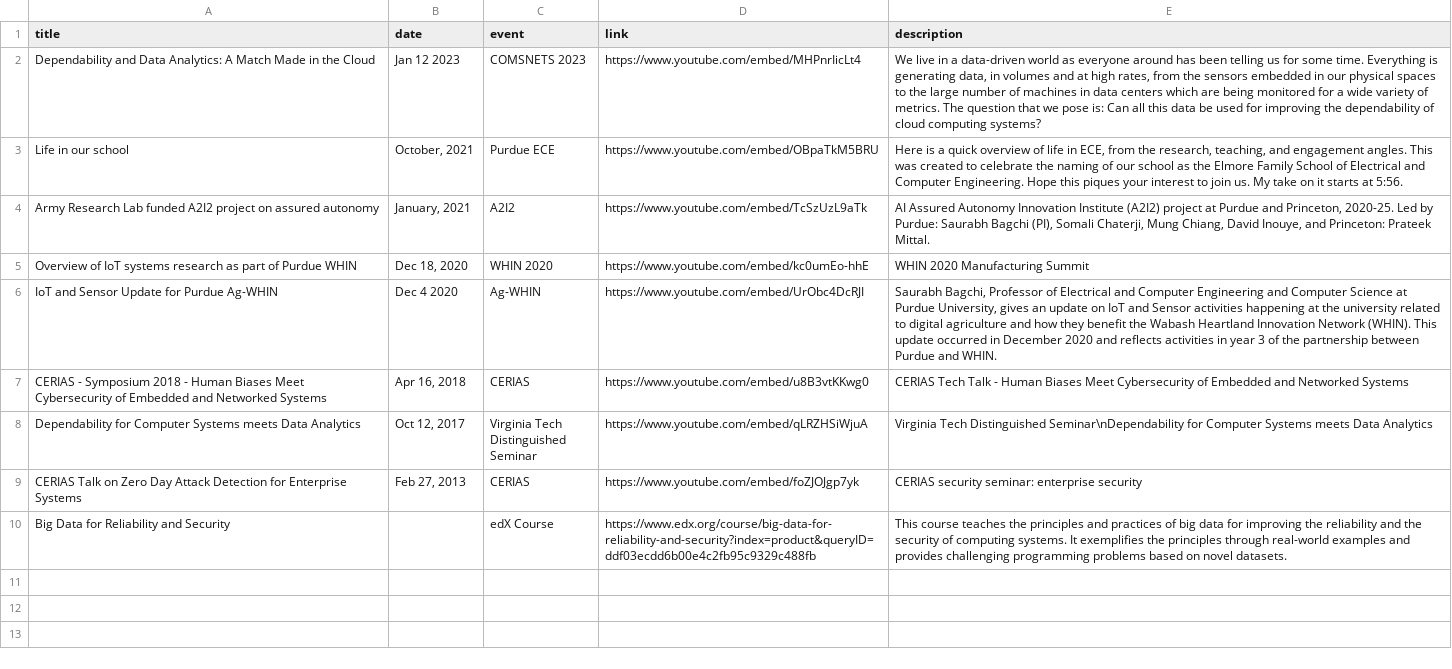
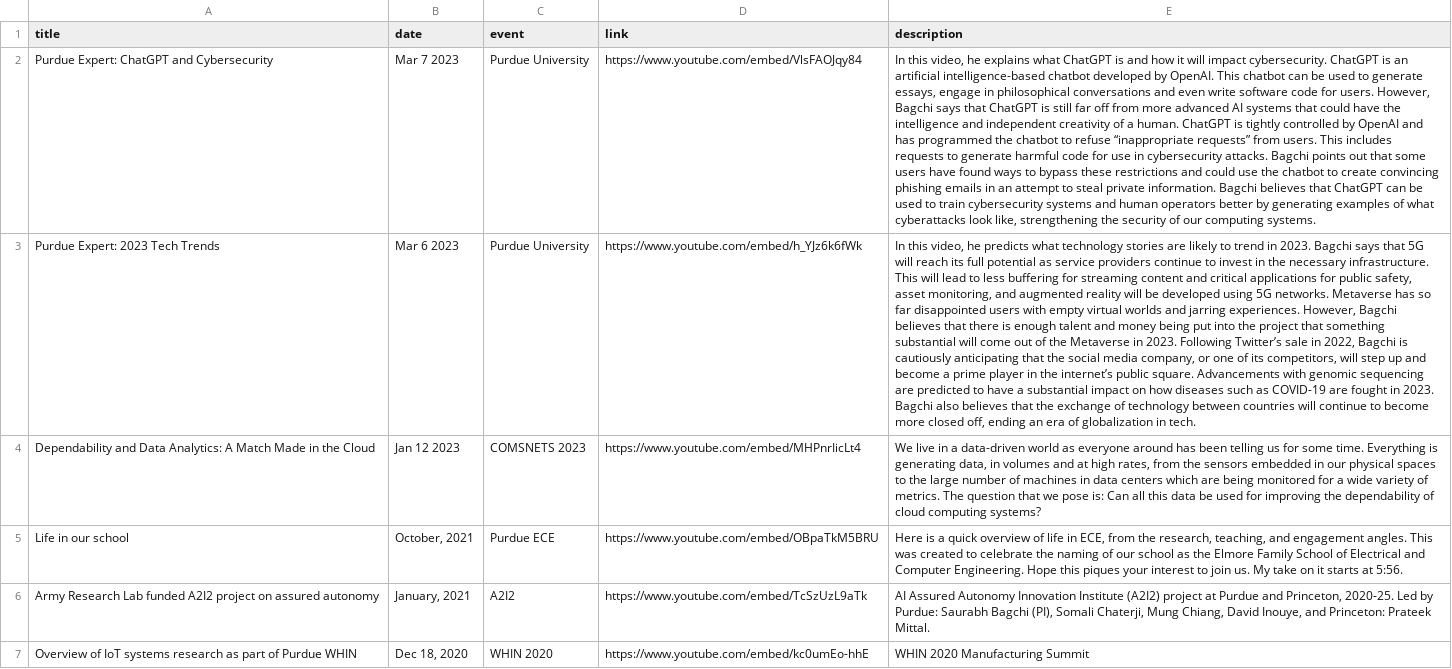
Before and after one commit to bagchi/bagchi.github.io, a CSV file: videos.csv, drawn as a sheet; only a part is shown; the shorter side is filled out with more unchanged rows; the diff names each change by its address in the sheet, - before the commit and + after, or states it on an @@ line.

Commit message:
added 2 videos, improved padding

```diff
--- a/videos.csv
+++ b/videos.csv
+row 2: Purdue Expert: ChatGPT and Cybersecurity | Mar 7 2023 | Purdue University | https://www.youtube.com/embed/VlsFAOJqy84 | In this video, he explains what ChatGPT is and how it will impact cybersecurity. ChatGPT is an artificial intelligence-based chatbot developed by OpenAI. This chatbot can be used to generate essays, engage in philosophical conversations and even write software code for users. However, Bagchi says that ChatGPT is still far off from more advanced AI systems that could have the intelligence and independent creativity of a human. ChatGPT is tightly controlled by OpenAI and has programmed the chatbot to refuse “inappropriate requests” from users. This includes requests to generate harmful code for use in cybersecurity attacks. Bagchi points out that some users have found ways to bypass these restrictions and could use the chatbot to create convincing phishing emails in an attempt to steal private information. Bagchi believes that ChatGPT can be used to train cybersecurity systems and human operators better by generating examples of what cyberattacks look like, strengthening the security of our computing systems.
+row 3: Purdue Expert: 2023 Tech Trends | Mar 6 2023 | Purdue University | https://www.youtube.com/embed/h_YJz6k6fWk | In this video, he predicts what technology stories are likely to trend in 2023. Bagchi says that 5G will reach its full potential as service providers continue to invest in the necessary infrastructure. This will lead to less buffering for streaming content and critical applications for public safety, asset monitoring, and augmented reality will be developed using 5G networks. Metaverse has so far disappointed users with empty virtual worlds and jarring experiences. However, Bagchi believes that there is enough talent and money being put into the project that something substantial will come out of the Metaverse in 2023. Following Twitter’s sale in 2022, Bagchi is cautiously anticipating that the social media company, or one of its competitors, will step up and become a prime player in the internet’s public square. Advancements with genomic sequencing are predicted to have a substantial impact on how diseases such as COVID-19 are fought in 2023. Bagchi also believes that the exchange of technology between countries will continue to become more closed off, ending an era of globalization in tech.
```
Also changed, not shown: 1 other file.
